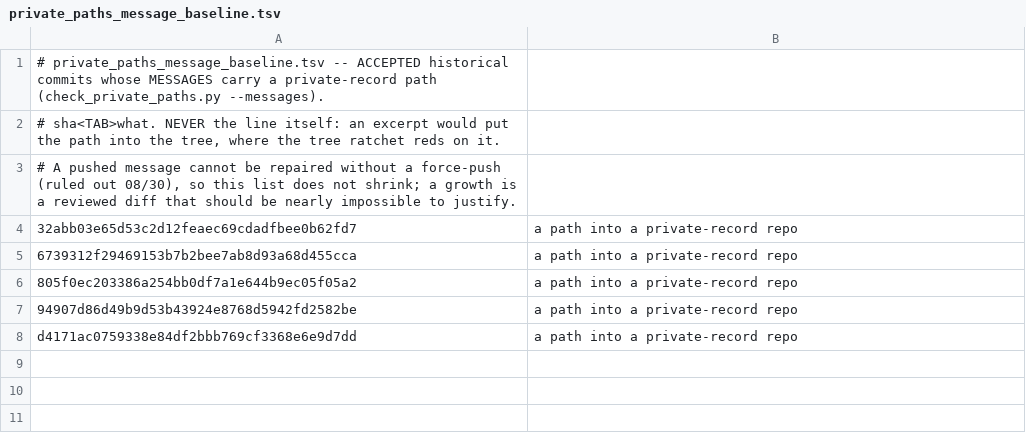
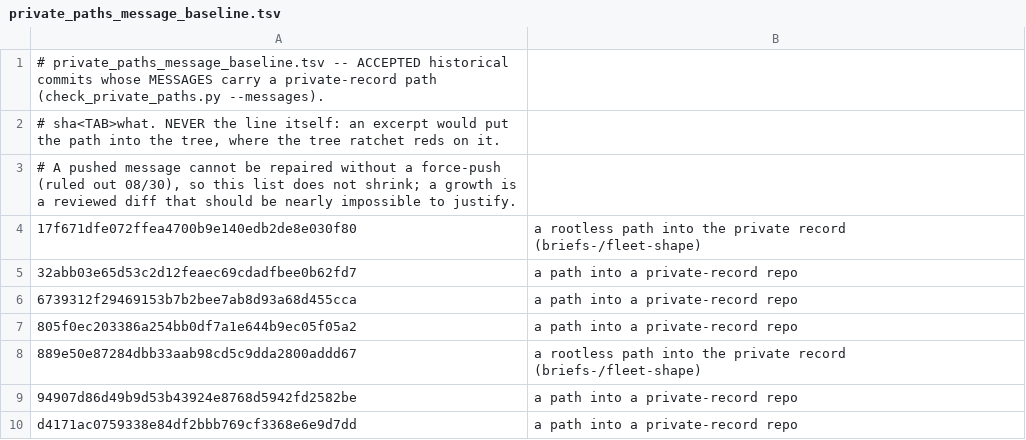
Before and after one commit to jyh/jas, a TSV file: scripts/private_paths_message_baseline.tsv, drawn as a sheet; the diff names each change by its address in the sheet, - before the commit and + after, or states it on an @@ line.

```diff
--- a/scripts/private_paths_message_baseline.tsv
+++ b/scripts/private_paths_message_baseline.tsv
+row 4: 17f671dfe072ffea4700b9e140edb2de8e030f80 | a rootless path into the private record (briefs-/fleet-shape)
+row 8: 889e50e87284dbb33aab98cd5c9dda2800addd67 | a rootless path into the private record (briefs-/fleet-shape)
```
Also changed, not shown: 2 other files.
